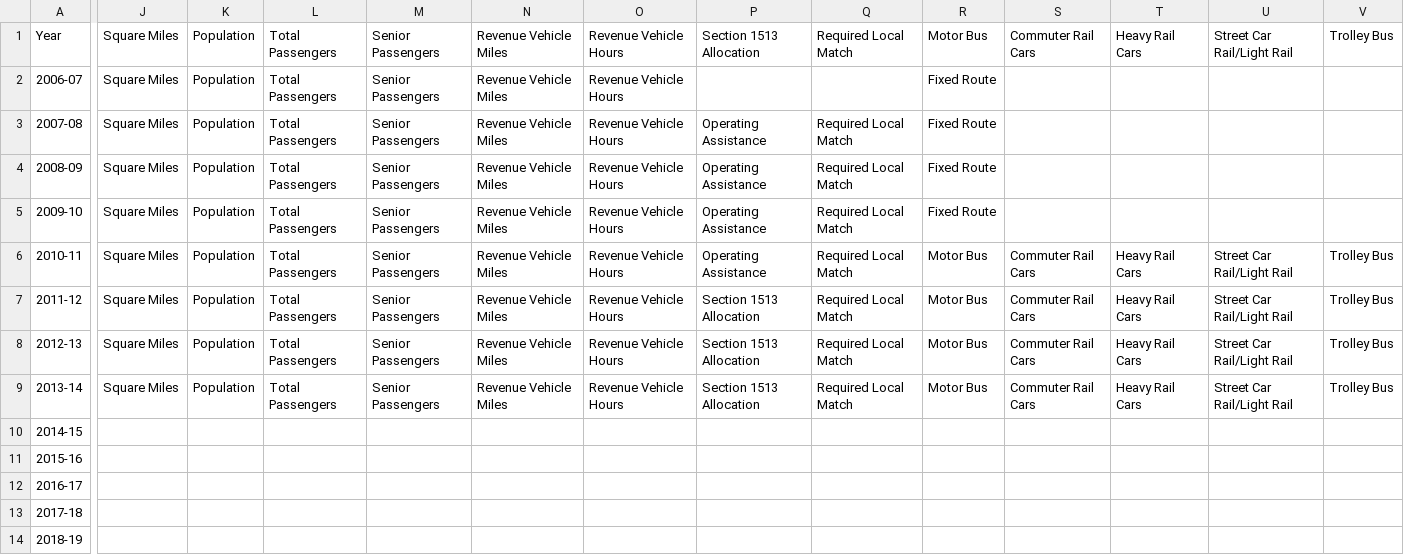
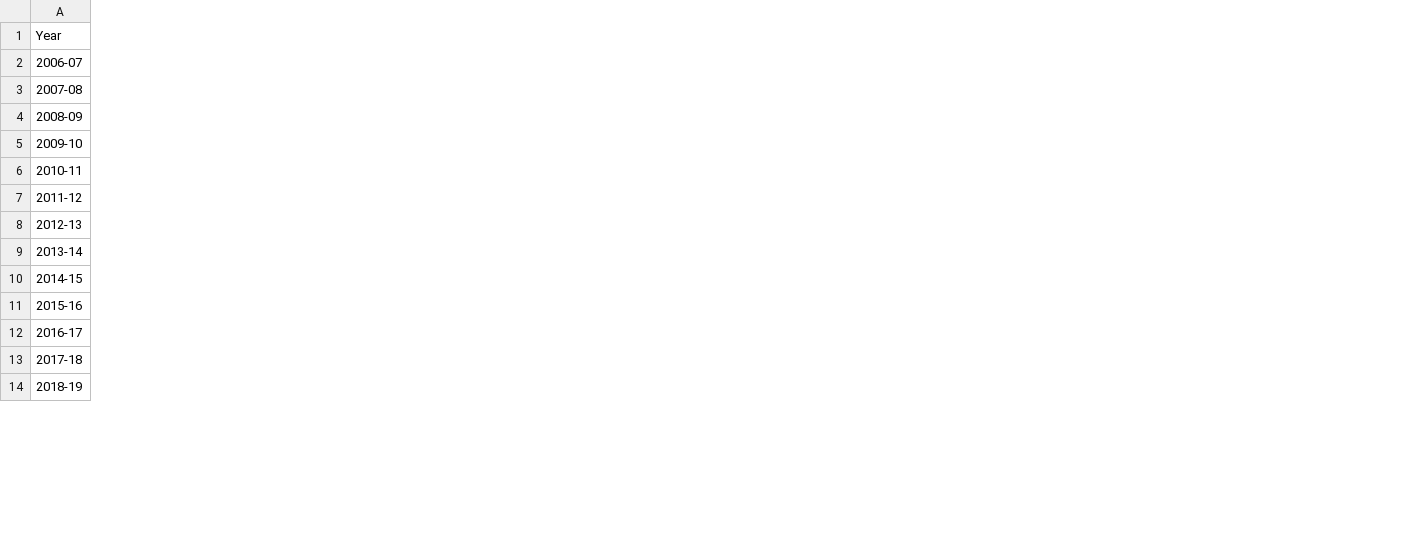
Before and after one commit to garrison2/pennDOT_annual_report_parsing, a CSV file: format.csv, drawn as a sheet; only a part is shown, gaps mark what is left out; removed rows and columns are numbered as before the commit, all else as after; the diff covers the shown part only; the diff names each change by its address in the sheet, - before the commit and + after, or states it on an @@ line.

```diff
--- a/format.csv
+++ b/format.csv
-column J (Square Miles), rows 2-9: all Square Miles
-column K (Population), rows 2-9: all Population
-column L (Total Passengers), rows 2-9: all Total Passengers
-column M (Senior Passengers), rows 2-9: all Senior Passengers
-column N (Revenue Vehicle Miles), rows 2-9: all Revenue Vehicle Miles
-column O (Revenue Vehicle Hours), rows 2-9: all Revenue Vehicle Hours
-column P (Section 1513 Allocation), rows 3-9: Operating Assistance | Operating Assistance | Operating Assistance | Operating Assistance | Section 1513 Allocation | Section 1513 Allocation | Section 1513 Allocation
-column Q (Required Local Match), rows 3-9: all Required Local Match
-column R (Motor Bus), rows 2-9: Fixed Route | Fixed Route | Fixed Route | Fixed Route | Motor Bus | Motor Bus | Motor Bus | Motor Bus
-column S (Commuter Rail Cars), rows 6-9: all Commuter Rail Cars
-column T (Heavy Rail Cars), rows 6-9: all Heavy Rail Cars
-column U (Street Car Rail/Light Rail), rows 6-9: all Street Car Rail/Light Rail
-column V (Trolley Bus), rows 6-9: all Trolley Bus
```
Also changed, not shown: 4 added columns, 14 removed columns and 1 edited cell elsewhere in this file, 5 other files.
